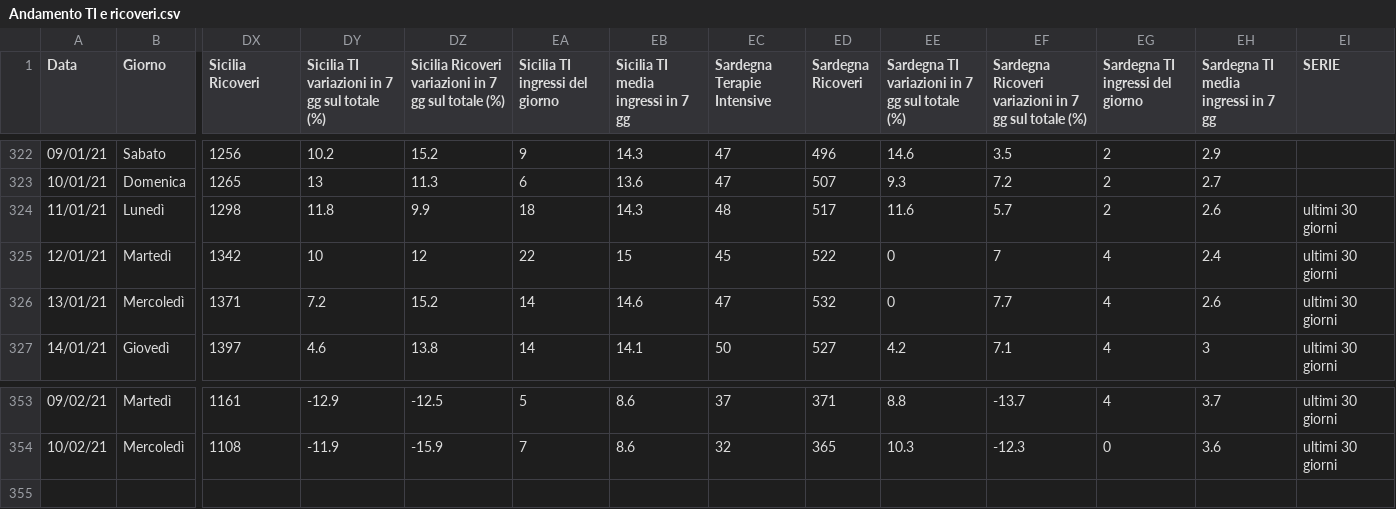
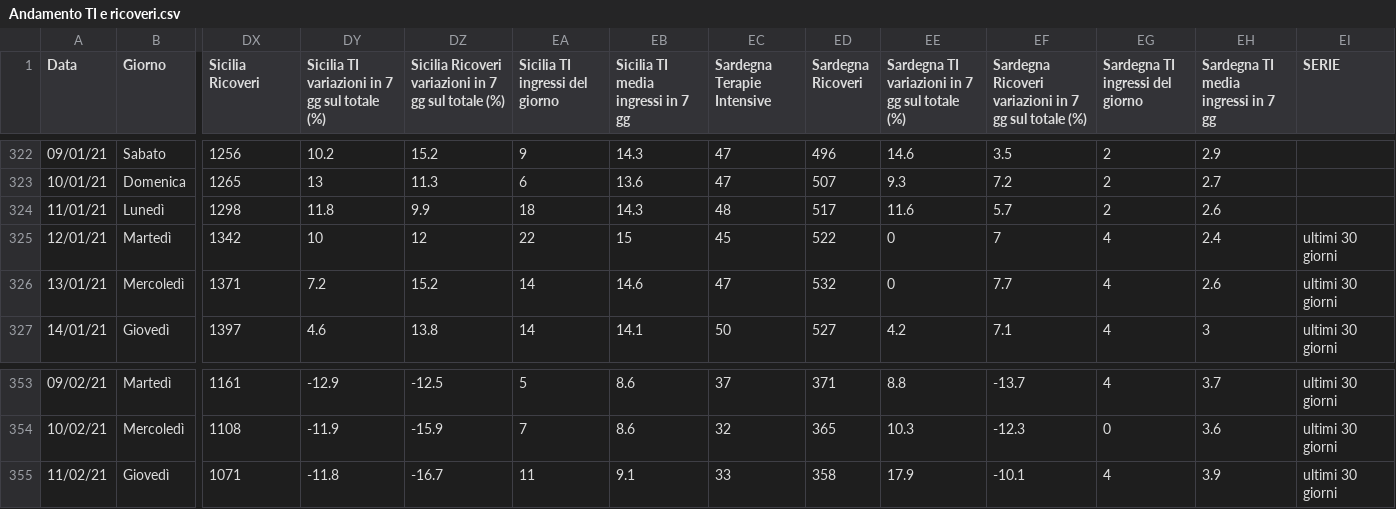
Before and after one commit to Paulsword/PilloleOttimismo, a CSV file: Andamento TI e ricoveri.csv, drawn as a sheet; only a part is shown, gaps mark what is left out; rows hold the shown columns only; the diff names each change by its address in the sheet, - before the commit and + after, or states it on an @@ line.

```diff
--- a/Andamento TI e ricoveri.csv
+++ b/Andamento TI e ricoveri.csv
-EI324 (SERIE): ultimi 30 giorni
+EI324 (SERIE): (empty)
+row 355: 11/02/21 | Giovedì | 1071 | -11.8 | -16.7 | 11 | 9.1 | 33 | 358 | 17.9 | -10.1 | 4 | 3.9 | ultimi 30 giorni
```
Also changed, not shown: Andamento Positivi.csv, Rt casi e variazioni X.csv, 24 other files.
